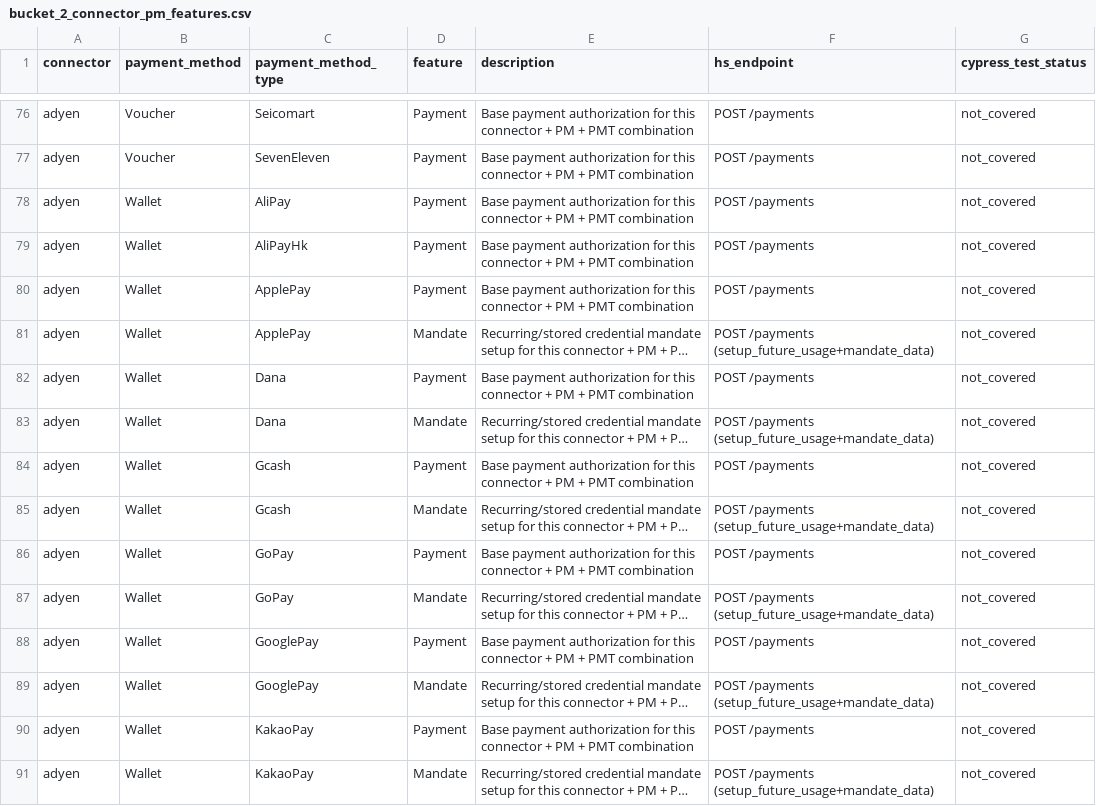
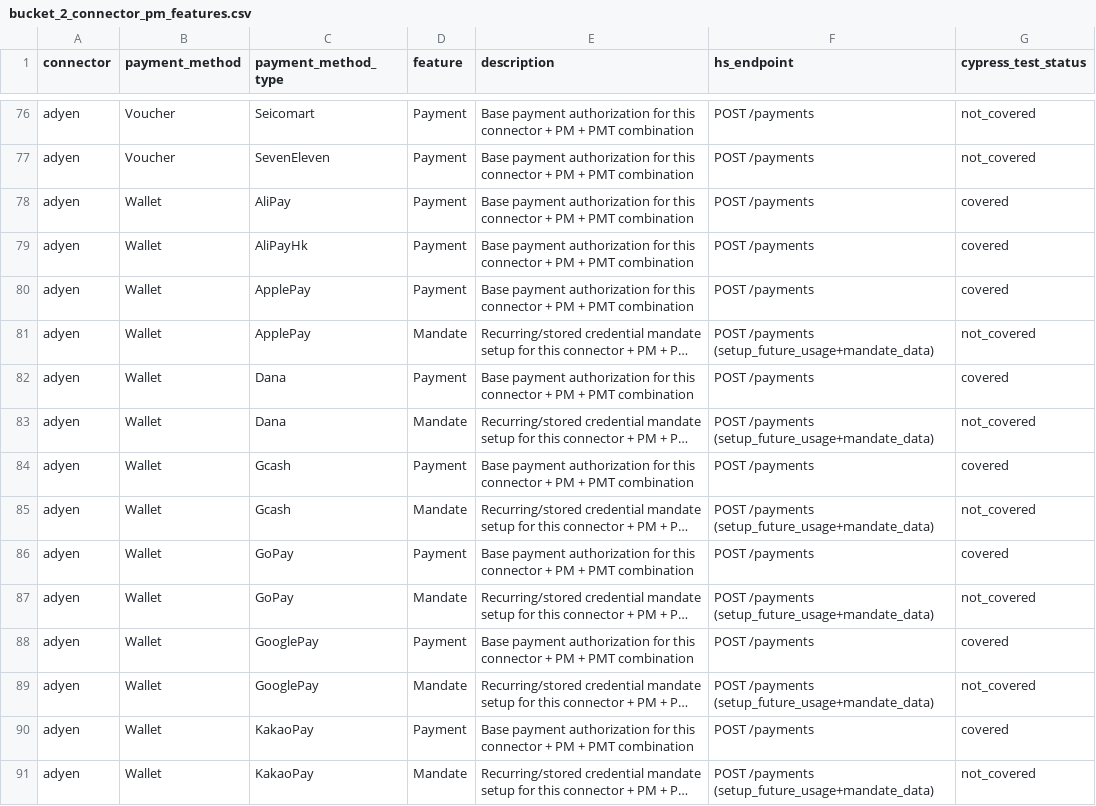
Before and after one commit to Arvuno/hyperswitch, a CSV file: bucket_2_connector_pm_features.csv, drawn as a sheet; only a part is shown, gaps mark what is left out; long unchanged cells end in …; the diff covers the shown part only; the diff names each change by its address in the sheet, - before the commit and + after, or states it on an @@ line.

Commit message:
fix: PMT-level coverage check for PayLater — only mark covered if exact PMT tested
Connectors that only test Klarna under pay_later_pm (e.g. Adyen, Airwallex,
Stripe) were incorrectly marking all PayLater PMTs (Affirm, AfterpayClearpay,
Alma, Atome, etc.) as covered. Now pay_later_pm extracts explicit
payment_method_type values and does a PMT-level match; PM categories without
per-PMT config data fall back to pm-category-level detection.

Also regenerates dashboards and CSV snapshots.

```diff
--- a/bucket_2_connector_pm_features.csv
+++ b/bucket_2_connector_pm_features.csv
-G78:G80 (cypress_test_status): not_covered
+G78:G80 (cypress_test_status): covered
-G82 (cypress_test_status): not_covered
+G82 (cypress_test_status): covered
-G84 (cypress_test_status): not_covered
+G84 (cypress_test_status): covered
-G86 (cypress_test_status): not_covered
+G86 (cypress_test_status): covered
-G88 (cypress_test_status): not_covered
+G88 (cypress_test_status): covered
-G90 (cypress_test_status): not_covered
+G90 (cypress_test_status): covered
```
Also changed, not shown: 66 edited cells elsewhere in this file, cypress_test_history.csv, feature_extraction_report.csv, 5 other files.
